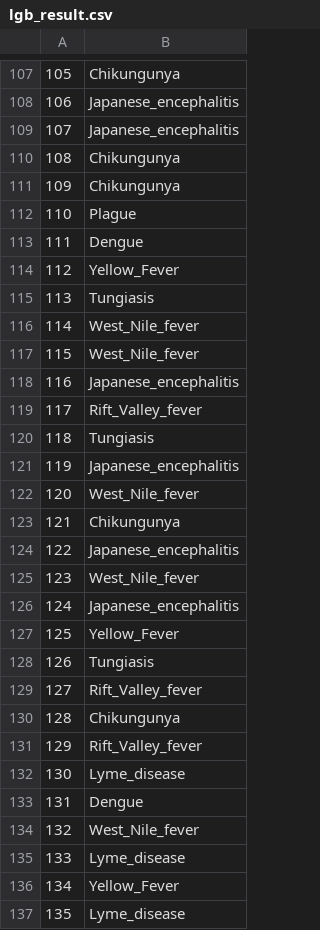
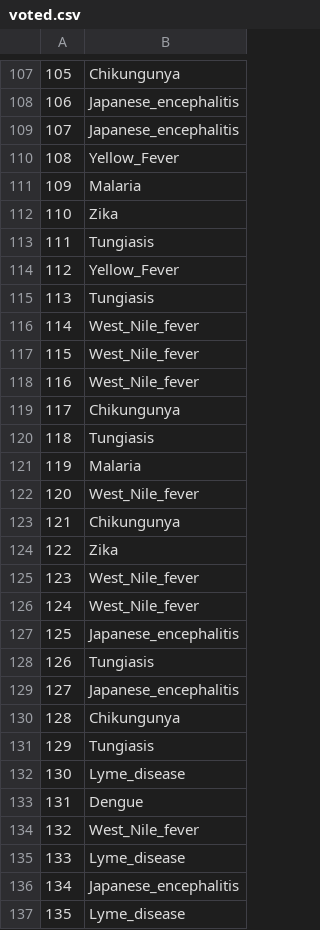
Before and after one commit to ShiYiXu11/DM, a CSV file: data mining project/Output/voted.csv (was data mining project/lgb_result.csv), drawn as a sheet; only a part is shown, gaps mark what is left out; the diff covers the shown part only.

```diff
--- a/data mining project/lgb_result.csv
+++ b/data mining project/Output/voted.csv
@@ -109,6 +109,6 @@
 107,Japanese_encephalitis
-108,Chikungunya
-109,Chikungunya
-110,Plague
-111,Dengue
+108,Yellow_Fever
+109,Malaria
+110,Zika
+111,Tungiasis
 112,Yellow_Fever
@@ -117,16 +117,16 @@
 115,West_Nile_fever
-116,Japanese_encephalitis
-117,Rift_Valley_fever
+116,West_Nile_fever
+117,Chikungunya
 118,Tungiasis
-119,Japanese_encephalitis
+119,Malaria
 120,West_Nile_fever
 121,Chikungunya
-122,Japanese_encephalitis
+122,Zika
 123,West_Nile_fever
-124,Japanese_encephalitis
-125,Yellow_Fever
+124,West_Nile_fever
+125,Japanese_encephalitis
 126,Tungiasis
-127,Rift_Valley_fever
+127,Japanese_encephalitis
 128,Chikungunya
-129,Rift_Valley_fever
+129,Tungiasis
 130,Lyme_disease
@@ -135,3 +135,3 @@
 133,Lyme_disease
-134,Yellow_Fever
+134,Japanese_encephalitis
 135,Lyme_disease
```
Also changed, not shown: 133 edited cells elsewhere in this file, data mining project/Output/svc_result.csv, data mining project/sample_submission.csv, 16 other files.
